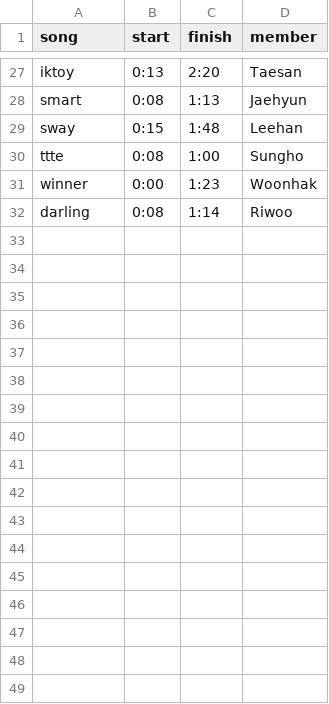
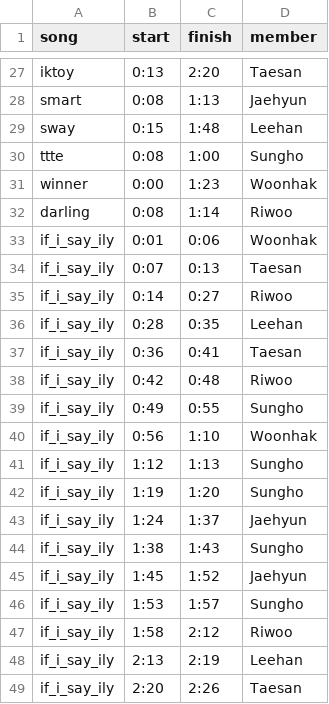
Before and after one commit to LeylAIeva/1doorNvoices, a CSV file: data/labels/bnd_voices.csv, drawn as a sheet; only a part is shown, gaps mark what is left out.

Commit message:
added new data without instrumental, accuracy 28.57%, k changed to 10

```diff
--- a/data/labels/bnd_voices.csv
+++ b/data/labels/bnd_voices.csv
@@ -32 +32,18 @@ winner,0:00,1:23,Woonhak
 darling,0:08,1:14,Riwoo
+if_i_say_ily,0:01,0:06,Woonhak
+if_i_say_ily,0:07,0:13,Taesan
+if_i_say_ily,0:14,0:27,Riwoo
+if_i_say_ily,0:28,0:35,Leehan
+if_i_say_ily,0:36,0:41,Taesan
+if_i_say_ily,0:42,0:48,Riwoo
+if_i_say_ily,0:49,0:55,Sungho
+if_i_say_ily,0:56,1:10,Woonhak
+if_i_say_ily,1:12,1:13,Sungho
+if_i_say_ily,1:19,1:20,Sungho
+if_i_say_ily,1:24,1:37,Jaehyun
+if_i_say_ily,1:38,1:43,Sungho
+if_i_say_ily,1:45,1:52,Jaehyun
+if_i_say_ily,1:53,1:57,Sungho
+if_i_say_ily,1:58,2:12,Riwoo
+if_i_say_ily,2:13,2:19,Leehan
+if_i_say_ily,2:20,2:26,Taesan
```
Also changed, not shown: 1 other file.
